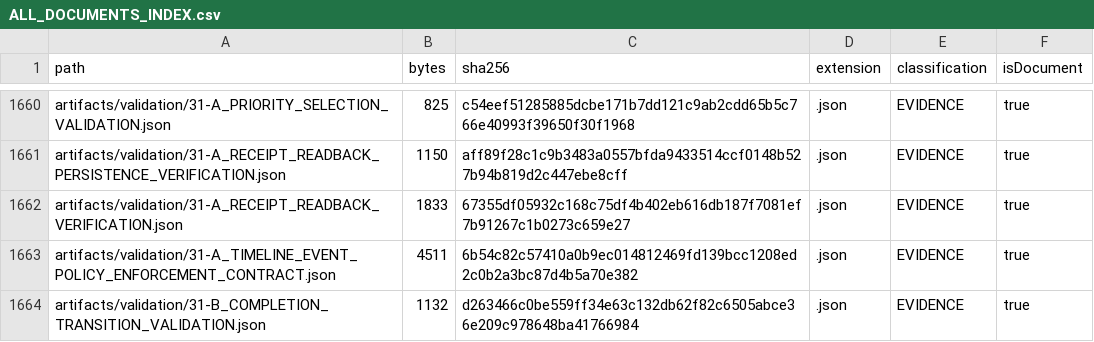
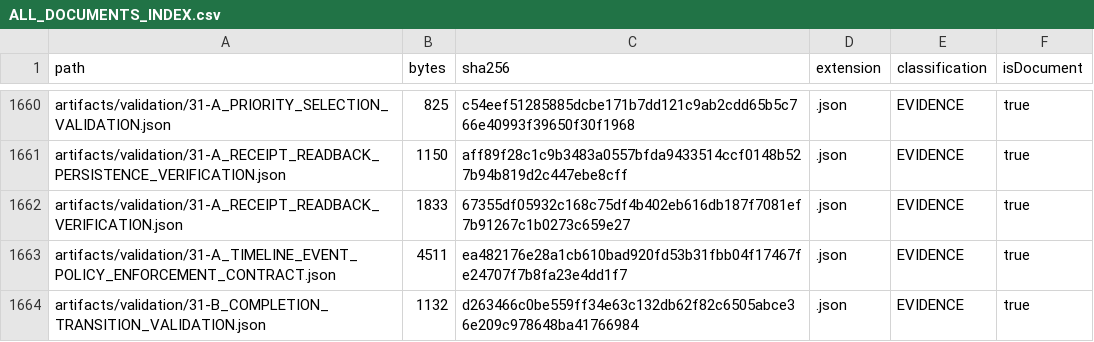
Before and after one commit to hsynmyssrgl/Anadolu-Parsi-AYM, a CSV file: artifacts/manifests/ALL_DOCUMENTS_INDEX.csv, drawn as a sheet; only a part is shown, gaps mark what is left out; the diff covers the shown part only.

```diff
--- a/artifacts/manifests/ALL_DOCUMENTS_INDEX.csv
+++ b/artifacts/manifests/ALL_DOCUMENTS_INDEX.csv
@@ -1662,3 +1662,3 @@ artifacts/validation/31-A_RECEIPT_READBACK_PERSISTENCE_VERIFICATION.json,1150,af
 artifacts/validation/31-A_RECEIPT_READBACK_VERIFICATION.json,1833,67355df05932c168c75df4b402eb616db187f7081ef7b91267c1b0273c659e27,.json,EVIDENCE,true
-artifacts/validation/31-A_TIMELINE_EVENT_POLICY_ENFORCEMENT_CONTRACT.json,4511,6b54c82c57410a0b9ec014812469fd139bcc1208ed2c0b2a3bc87d4b5a70e382,.json,EVIDENCE,true
+artifacts/validation/31-A_TIMELINE_EVENT_POLICY_ENFORCEMENT_CONTRACT.json,4511,ea482176e28a1cb610bad920fd53b31fbb04f17467fe24707f7b8fa23e4dd1f7,.json,EVIDENCE,true
 artifacts/validation/31-B_COMPLETION_TRANSITION_VALIDATION.json,1132,d263466c0be559ff34e63c132db62f82c6505abce36e209c978648ba41766984,.json,EVIDENCE,true
```
Also changed, not shown: 54 edited cells elsewhere in this file, artifacts/manifests/PROJECT_ARTIFACT_INDEX.csv, 6 other files.
